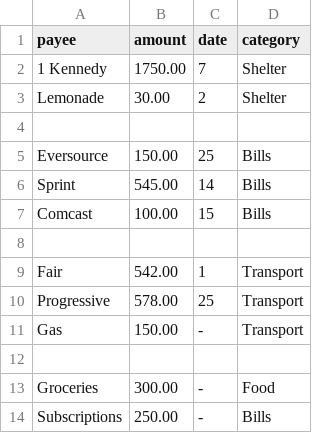
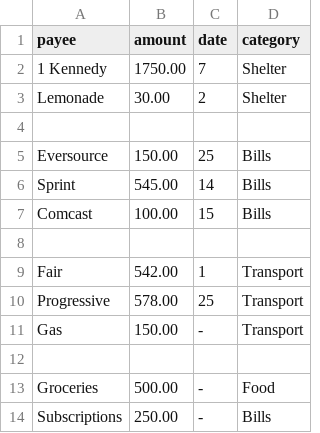
Before and after one commit to jsnns/futurecast, a CSV file: data/reality/expenses.csv, drawn as a sheet.

```diff
--- a/data/reality/expenses.csv
+++ b/data/reality/expenses.csv
@@ -12,3 +12,3 @@ Gas,150.00,-,Transport
 
-Groceries,300.00,-,Food
+Groceries,500.00,-,Food
 Subscriptions,250.00,-,Bills
```
Also changed, not shown: 6 other files.
